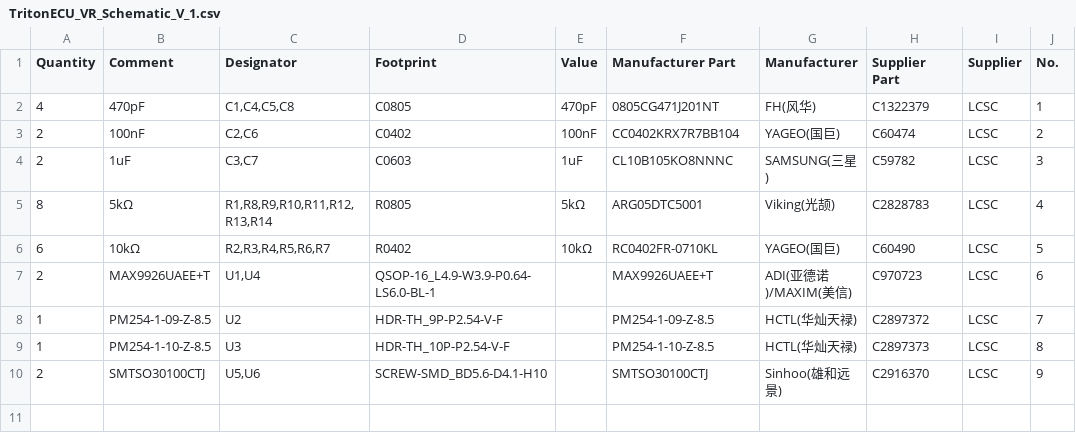
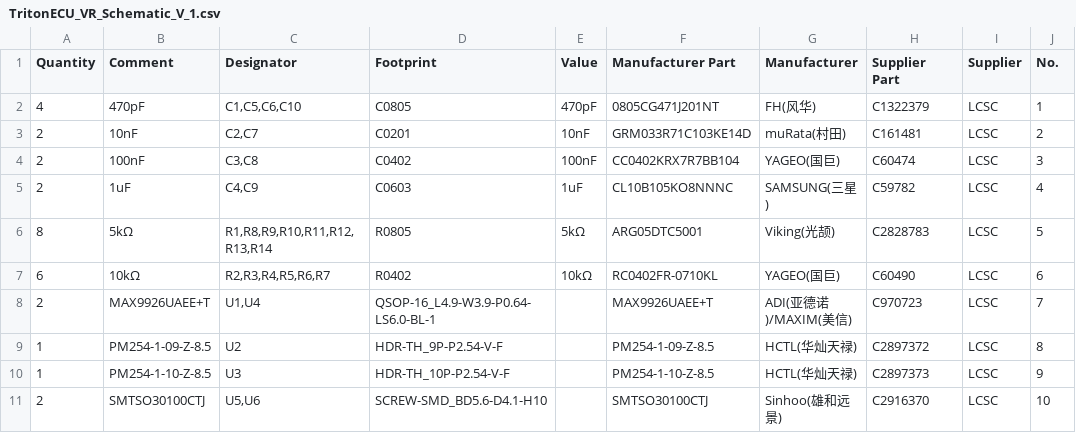
Before and after one commit to alpauna/TritonECU, a CSV file: docs/Schematics/TritonECU_VR_Schematic_V_1.csv, drawn as a sheet; addresses are those after the commit; the diff names each change by its address in the sheet, - before the commit and + after, or states it on an @@ line.

```diff
--- a/docs/Schematics/TritonECU_VR_Schematic_V_1.csv
+++ b/docs/Schematics/TritonECU_VR_Schematic_V_1.csv
-C2 (Designator): C1,C4,C5,C8
+C2 (Designator): C1,C5,C6,C10
+row 3: 2 | 10nF | C2,C7 | C0201 | 10nF | GRM033R71C103KE14D | muRata(村田) | C161481 | LCSC | 2
-C4 (Designator): C2,C6
+C4 (Designator): C3,C8
-J4 (No.): 2
+J4 (No.): 3
-C5 (Designator): C3,C7
+C5 (Designator): C4,C9
-J5 (No.): 3
+J5 (No.): 4
-J6 (No.): 4
+J6 (No.): 5
-J7 (No.): 5
+J7 (No.): 6
-J8 (No.): 6
+J8 (No.): 7
-J9 (No.): 7
+J9 (No.): 8
-J10 (No.): 8
+J10 (No.): 9
-J11 (No.): 9
+J11 (No.): 10
```
Also changed, not shown: 4 other files.
